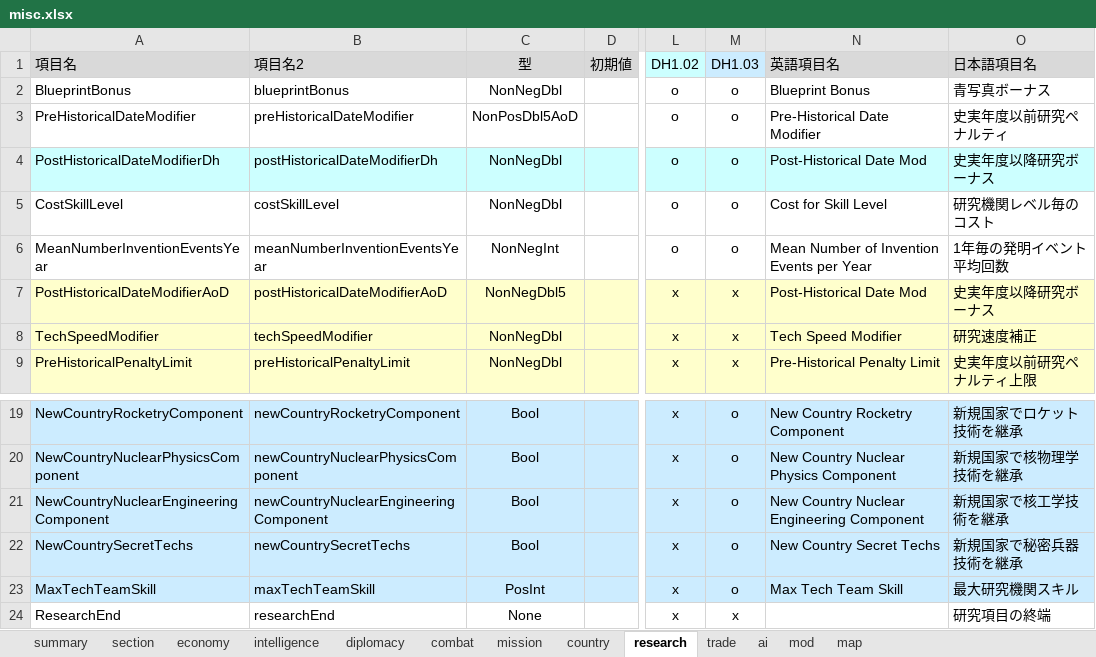
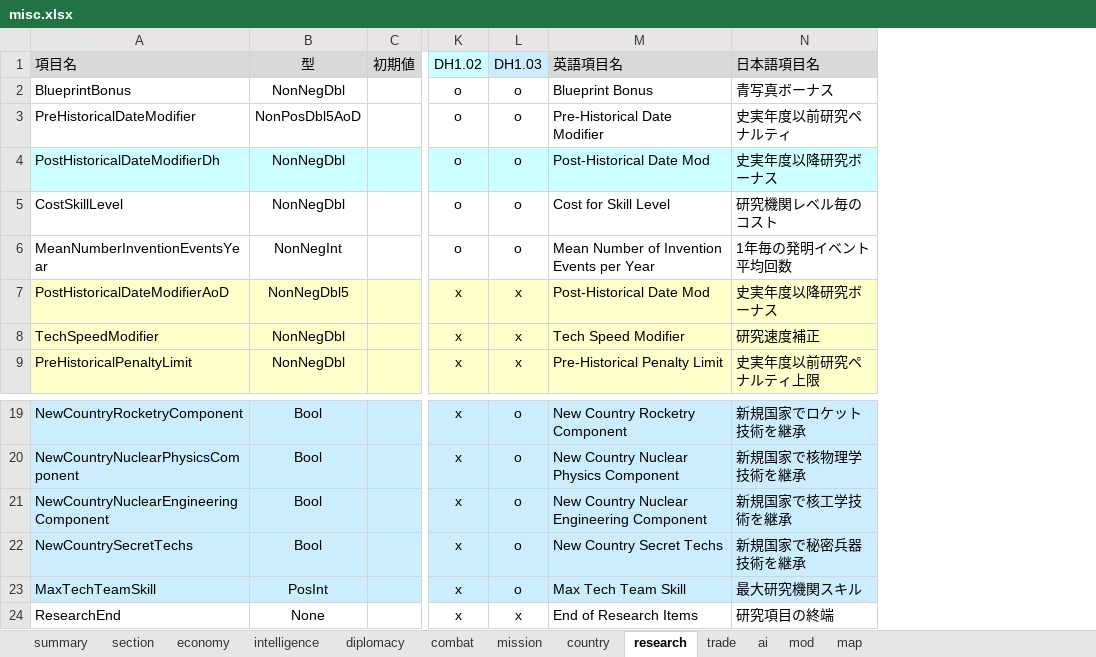
Before and after one commit to nkodama/HoI2Editor, an Excel workbook: HoI2Editor/Documents/misc.xlsx, sheet research, drawn as a sheet; only a part is shown, gaps mark what is left out; values as stored, in another font and other column widths than the file's, no borders; removed rows and columns are numbered as before the commit, all else as after; the diff names each change by its address in the sheet, - before the commit and + after, or states it on an @@ line.

```diff
--- a/HoI2Editor/Documents/misc.xlsx (sheet research)
+++ b/HoI2Editor/Documents/misc.xlsx (sheet research)
-column B (項目名2), rows 2-9: blueprintBonus | preHistoricalDateModifier | postHistoricalDateModifierDh | costSkillLevel | meanNumberInventionEventsYear | postHistoricalDateModifierAoD | techSpeedModifier | preHistoricalPenaltyLimit; rows 19-24: newCountryRocketryComponent | newCountryNuclearPhysicsComponent | newCountryNuclearEngineeringComponent | newCountrySecretTechs | maxTechTeamSkill | researchEnd
-M24 (英語項目名): (empty)
+M24 (英語項目名): End of Research Items
```
Also changed, not shown: sheet trade, sheet mod, sheet intelligence, sheet economy, sheet map, sheet diplomacy, 4 more sheets, 9 other files.
